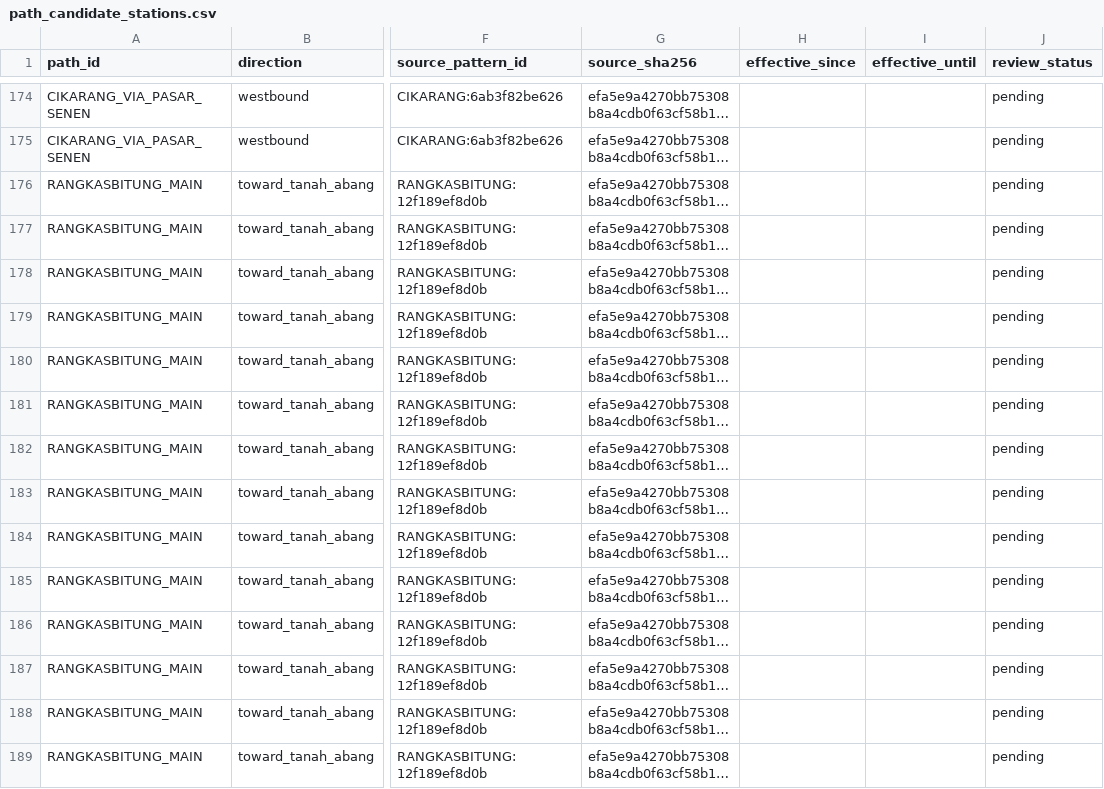
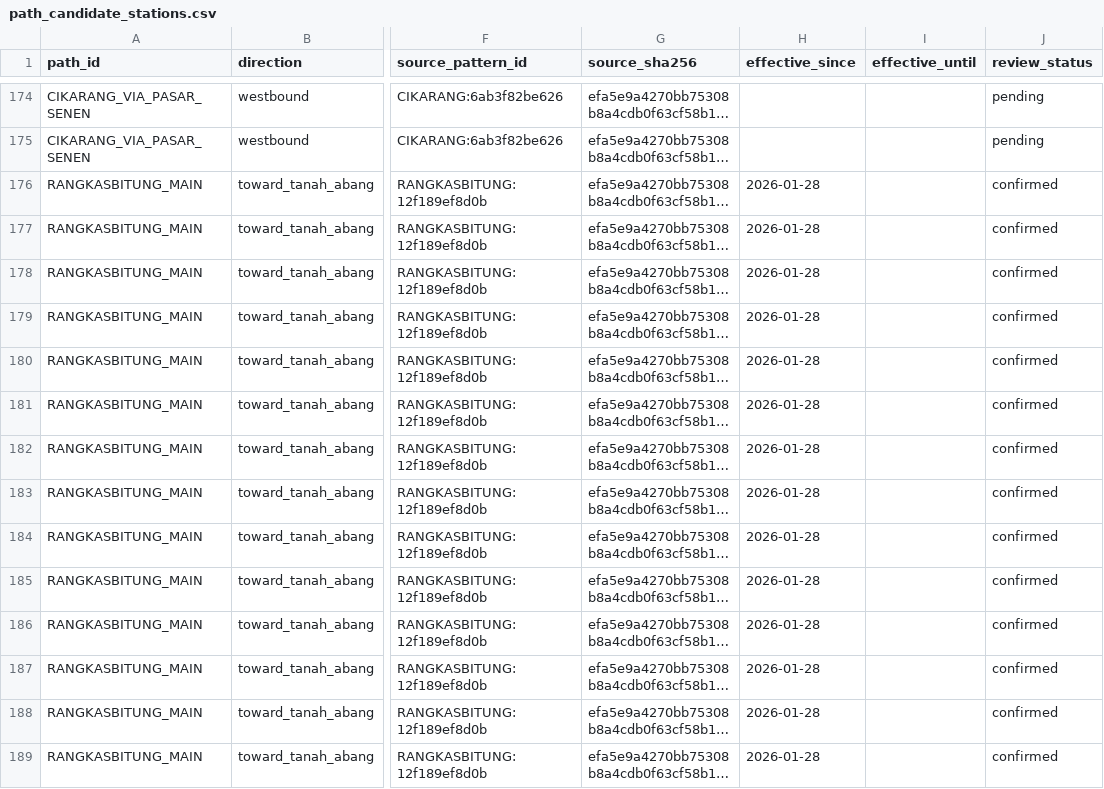
Before and after one commit to Moobby-App/Moobby_back, a CSV file: evaluation/reference/path_candidate_stations.csv, drawn as a sheet; only a part is shown, gaps mark what is left out; long unchanged cells end in …; the diff covers the shown part only; the diff names each change by its address in the sheet, - before the commit and + after, or states it on an @@ line.

Commit message:
feat: Enhance event processing with confirmed path handling and draft event persistence

```diff
--- a/evaluation/reference/path_candidate_stations.csv
+++ b/evaluation/reference/path_candidate_stations.csv
-H176:H189 (effective_since): (empty)
+H176:H189 (effective_since): 2026-01-28
-J176:J189 (review_status): pending
+J176:J189 (review_status): confirmed
```
Also changed, not shown: 52 edited cells elsewhere in this file, evaluation/reference/path_candidates.csv, 8 other files.
